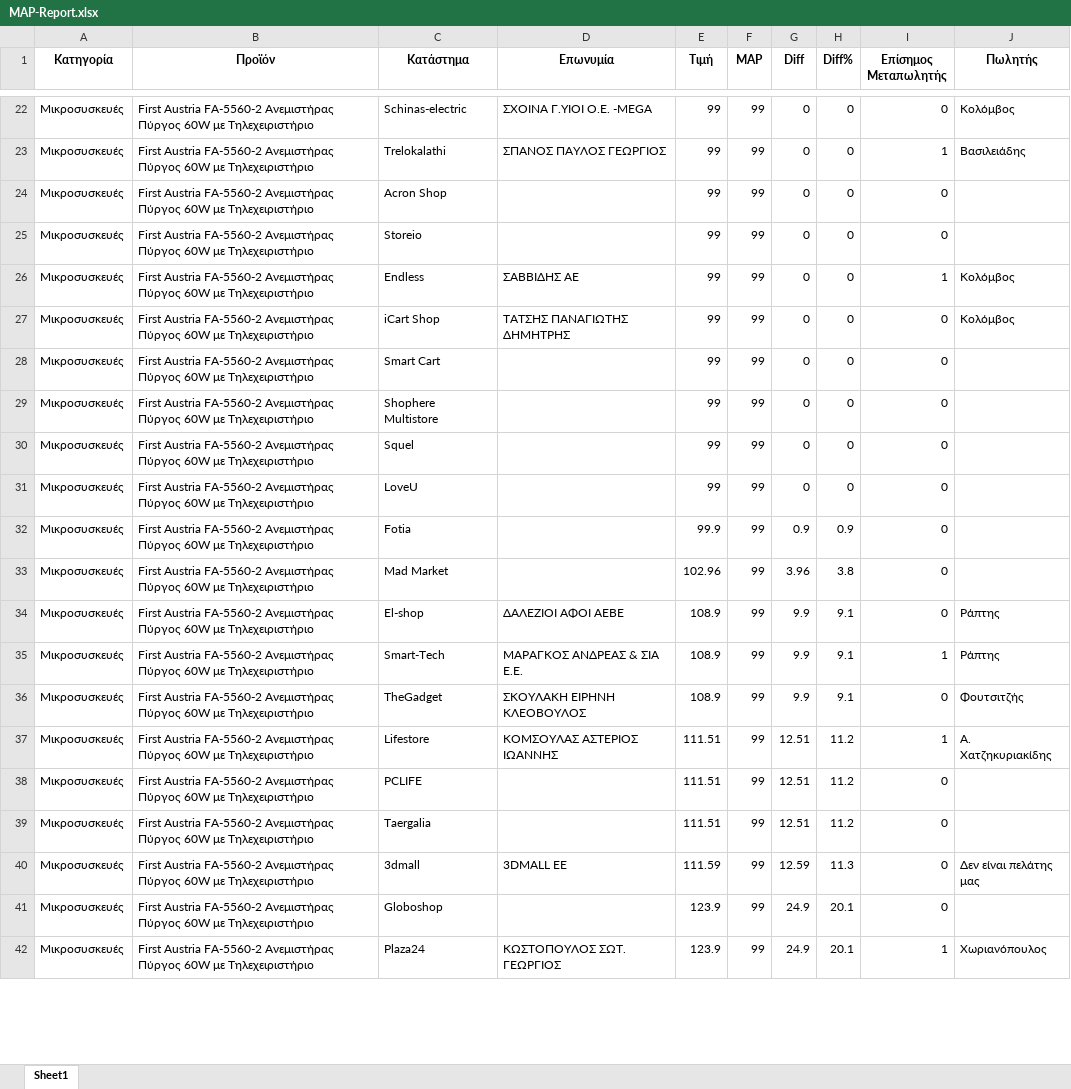
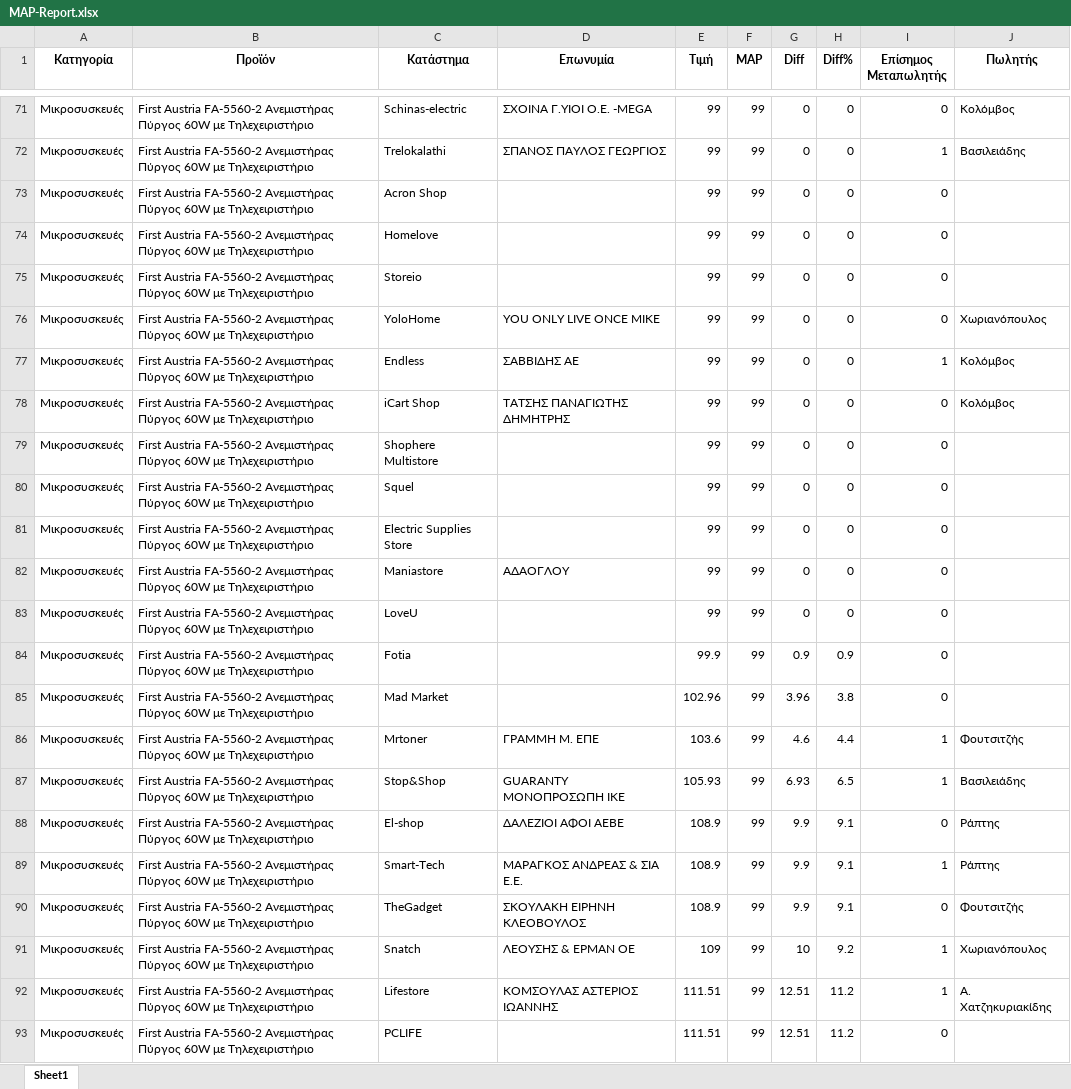
Before and after one commit to evripidisvak/map-reporter, an Excel workbook: Reports/MAP-Report.xlsx, sheet Sheet1, drawn as a sheet; only a part is shown, gaps mark what is left out; the shorter side is filled out with more unchanged rows; values as stored, in another font and other column widths than the file's, no borders; the diff covers the shown part only; the diff names each change by its address in the sheet, - before the commit and + after, or states it on an @@ line.

```diff
--- a/Reports/MAP-Report.xlsx (sheet Sheet1)
+++ b/Reports/MAP-Report.xlsx (sheet Sheet1)
+row 74: Μικροσυσκευές | First Austria FA-5560-2 Ανεμιστήρας Πύργος 60W με Τηλεχειριστήριο | Homelove |  | 99 | 99 | 0 | 0 | 0
+row 76: Μικροσυσκευές | First Austria FA-5560-2 Ανεμιστήρας Πύργος 60W με Τηλεχειριστήριο | YoloHome | ΥΟU ΟΝLΥ LΙVΕ ΟΝCΕ ΜΙΚΕ | 99 | 99 | 0 | 0 | 0 | Χωριανόπουλος
@@ row 28 moved to row 45: Μικροσυσκευές @@
+row 81: Μικροσυσκευές | First Austria FA-5560-2 Ανεμιστήρας Πύργος 60W με Τηλεχειριστήριο | Electric Supplies Store |  | 99 | 99 | 0 | 0 | 0
+row 82: Μικροσυσκευές | First Austria FA-5560-2 Ανεμιστήρας Πύργος 60W με Τηλεχειριστήριο | Maniastore | ΑΔΑΟΓΛΟΥ | 99 | 99 | 0 | 0 | 0
+row 86: Μικροσυσκευές | First Austria FA-5560-2 Ανεμιστήρας Πύργος 60W με Τηλεχειριστήριο | Mrtoner | ΓΡΑΜΜΗ Μ. ΕΠΕ | 103.6 | 99 | 4.6 | 4.4 | 1 | Φουτσιτζής
+row 87: Μικροσυσκευές | First Austria FA-5560-2 Ανεμιστήρας Πύργος 60W με Τηλεχειριστήριο | Stop&Shop | GUΑRΑΝΤΥ ΜΟΝΟΠΡΟΣΩΠΗ ΙΚΕ | 105.93 | 99 | 6.93 | 6.5 | 1 | Βασιλειάδης
+row 91: Μικροσυσκευές | First Austria FA-5560-2 Ανεμιστήρας Πύργος 60W με Τηλεχειριστήριο | Snatch | ΛΕΟΥΣΗΣ & ΕΡΜΑΝ ΟΕ | 109 | 99 | 10 | 9.2 | 1 | Χωριανόπουλος
```
Also changed, not shown: 51 added rows, 28 removed rows and 11 edited cells elsewhere in this sheet, Reports/MAP-Report-SKU.xlsx, Reports/MAP_C_Toulis.xlsx, 20 other files.
